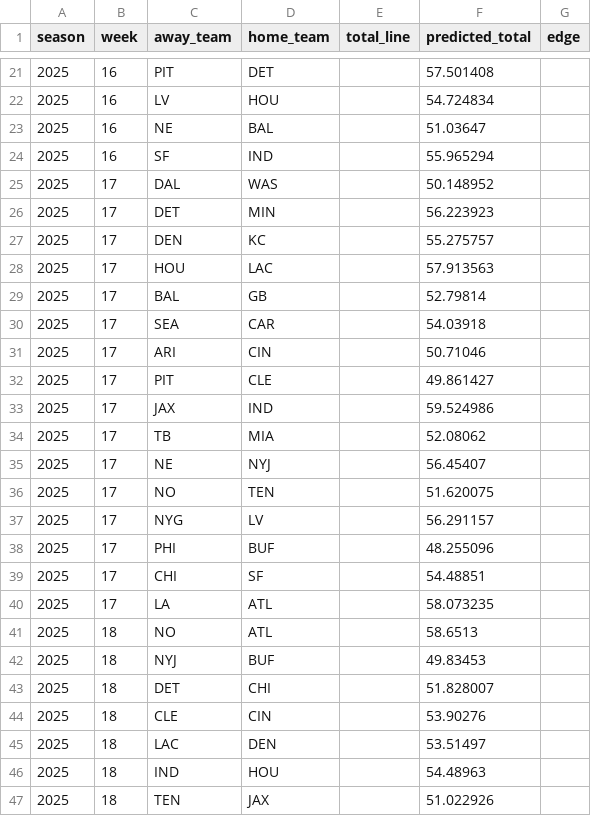
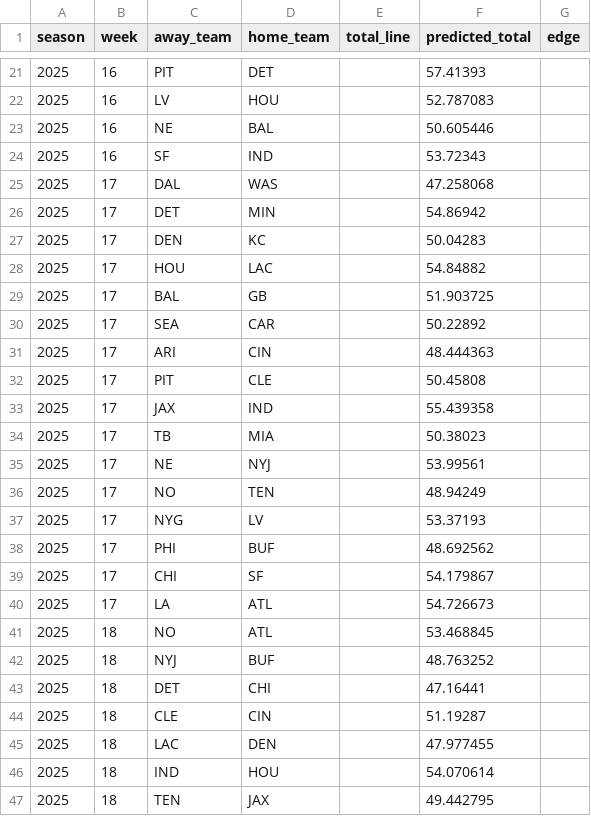
Before and after one commit to mgiancola9/nfl-predictions, a CSV file: upcoming_predictions.csv, drawn as a sheet; only a part is shown, gaps mark what is left out; the diff covers the shown part only.

```diff
--- a/upcoming_predictions.csv
+++ b/upcoming_predictions.csv
@@ -21,27 +21,27 @@ season,week,away_team,home_team,total_line,predicted_total,edge
-2025,16,PIT,DET,,57.501408,
-2025,16,LV,HOU,,54.724834,
-2025,16,NE,BAL,,51.03647,
-2025,16,SF,IND,,55.965294,
-2025,17,DAL,WAS,,50.148952,
-2025,17,DET,MIN,,56.223923,
-2025,17,DEN,KC,,55.275757,
-2025,17,HOU,LAC,,57.913563,
-2025,17,BAL,GB,,52.79814,
-2025,17,SEA,CAR,,54.03918,
-2025,17,ARI,CIN,,50.71046,
-2025,17,PIT,CLE,,49.861427,
-2025,17,JAX,IND,,59.524986,
-2025,17,TB,MIA,,52.08062,
-2025,17,NE,NYJ,,56.45407,
-2025,17,NO,TEN,,51.620075,
-2025,17,NYG,LV,,56.291157,
-2025,17,PHI,BUF,,48.255096,
-2025,17,CHI,SF,,54.48851,
-2025,17,LA,ATL,,58.073235,
-2025,18,NO,ATL,,58.6513,
-2025,18,NYJ,BUF,,49.83453,
-2025,18,DET,CHI,,51.828007,
-2025,18,CLE,CIN,,53.90276,
-2025,18,LAC,DEN,,53.51497,
-2025,18,IND,HOU,,54.48963,
-2025,18,TEN,JAX,,51.022926,
+2025,16,PIT,DET,,57.41393,
+2025,16,LV,HOU,,52.787083,
+2025,16,NE,BAL,,50.605446,
+2025,16,SF,IND,,53.72343,
+2025,17,DAL,WAS,,47.258068,
+2025,17,DET,MIN,,54.86942,
+2025,17,DEN,KC,,50.04283,
+2025,17,HOU,LAC,,54.84882,
+2025,17,BAL,GB,,51.903725,
+2025,17,SEA,CAR,,50.22892,
+2025,17,ARI,CIN,,48.444363,
+2025,17,PIT,CLE,,50.45808,
+2025,17,JAX,IND,,55.439358,
+2025,17,TB,MIA,,50.38023,
+2025,17,NE,NYJ,,53.99561,
+2025,17,NO,TEN,,48.94249,
+2025,17,NYG,LV,,53.37193,
+2025,17,PHI,BUF,,48.692562,
+2025,17,CHI,SF,,54.179867,
+2025,17,LA,ATL,,54.726673,
+2025,18,NO,ATL,,53.468845,
+2025,18,NYJ,BUF,,48.763252,
+2025,18,DET,CHI,,47.16441,
+2025,18,CLE,CIN,,51.19287,
+2025,18,LAC,DEN,,47.977455,
+2025,18,IND,HOU,,54.070614,
+2025,18,TEN,JAX,,49.442795,
```
Also changed, not shown: 1 added row, 1 removed row and 39 edited cells elsewhere in this file, 14 other files.
